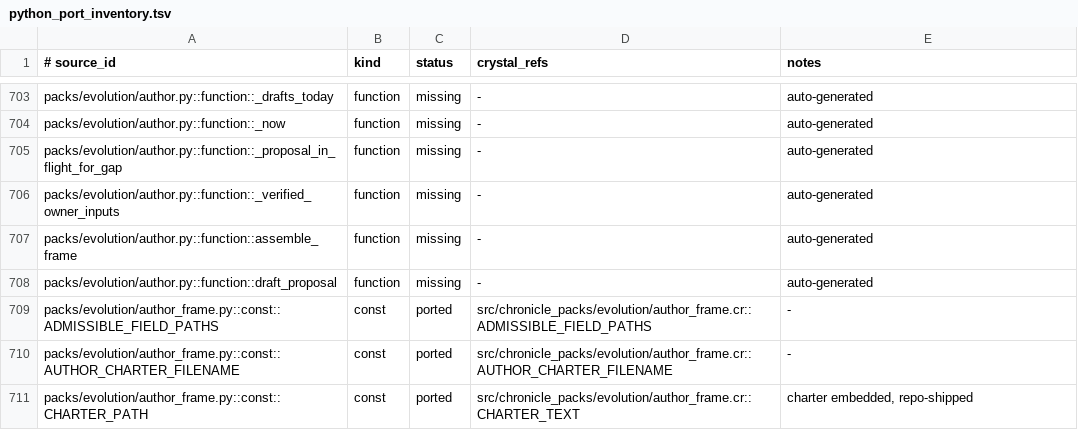
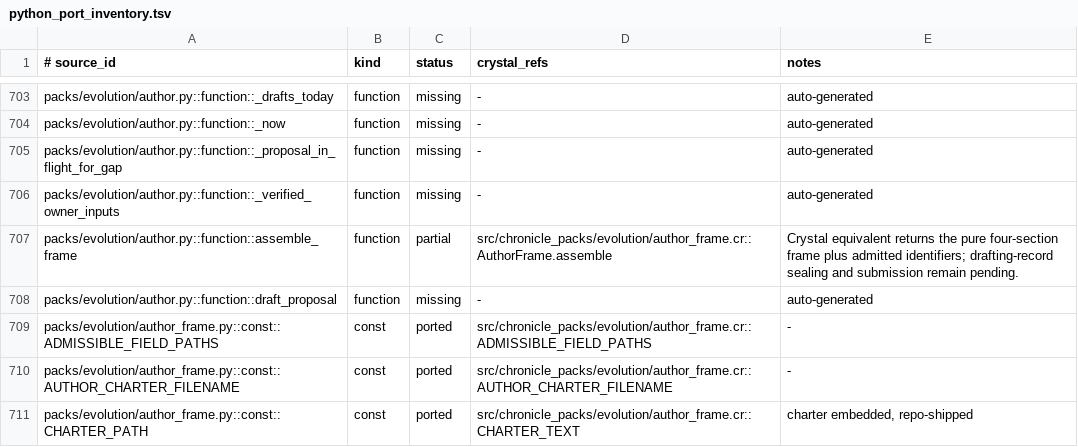
Before and after one commit to dsisnero/chronicle-packs, a TSV file: plans/inventory/python_port_inventory.tsv, drawn as a sheet; only a part is shown, gaps mark what is left out.

Commit message:
port: assemble governed Evolution author frames
- Build pure frames only from charter, validated evidence, loaded pack surface, and verified-owner text\n- Retain admitted provenance and deterministic injection flags without exposing graph handles or capabilities\n- Record the completed frame-assembly phase while keeping drafting and submission explicitly pending

```diff
--- a/plans/inventory/python_port_inventory.tsv
+++ b/plans/inventory/python_port_inventory.tsv
@@ -706,3 +706,3 @@ packs/evolution/author.py::function::_proposal_in_flight_for_gap	function	missin
 packs/evolution/author.py::function::_verified_owner_inputs	function	missing	-	auto-generated
-packs/evolution/author.py::function::assemble_frame	function	missing	-	auto-generated
+packs/evolution/author.py::function::assemble_frame	function	partial	src/chronicle_packs/evolution/author_frame.cr::AuthorFrame.assemble	Crystal equivalent returns the pure four-section frame plus admitted identifiers; drafting-record sealing and submission remain pending.
 packs/evolution/author.py::function::draft_proposal	function	missing	-	auto-generated
```
Also changed, not shown: 3 other files.
